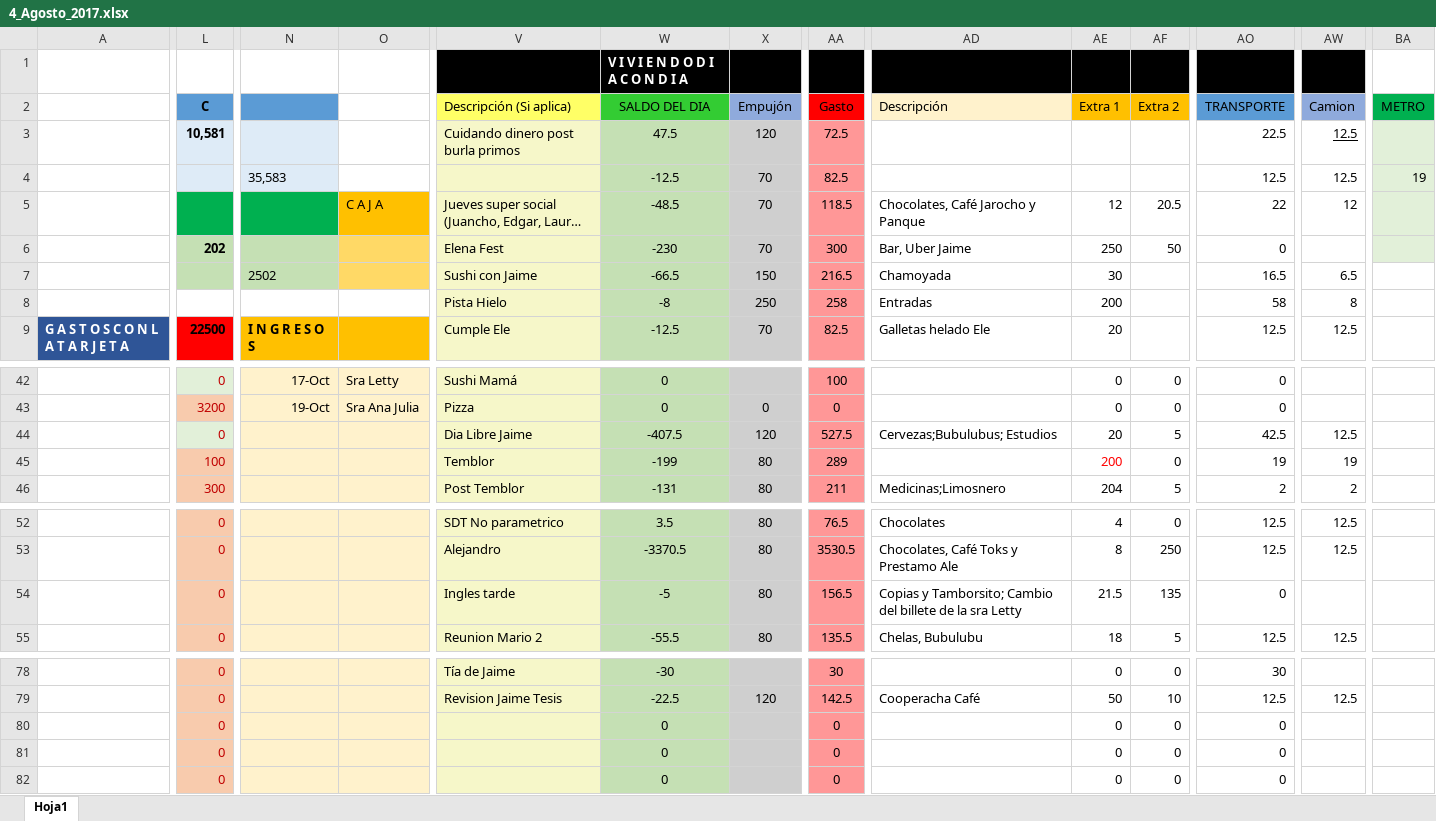
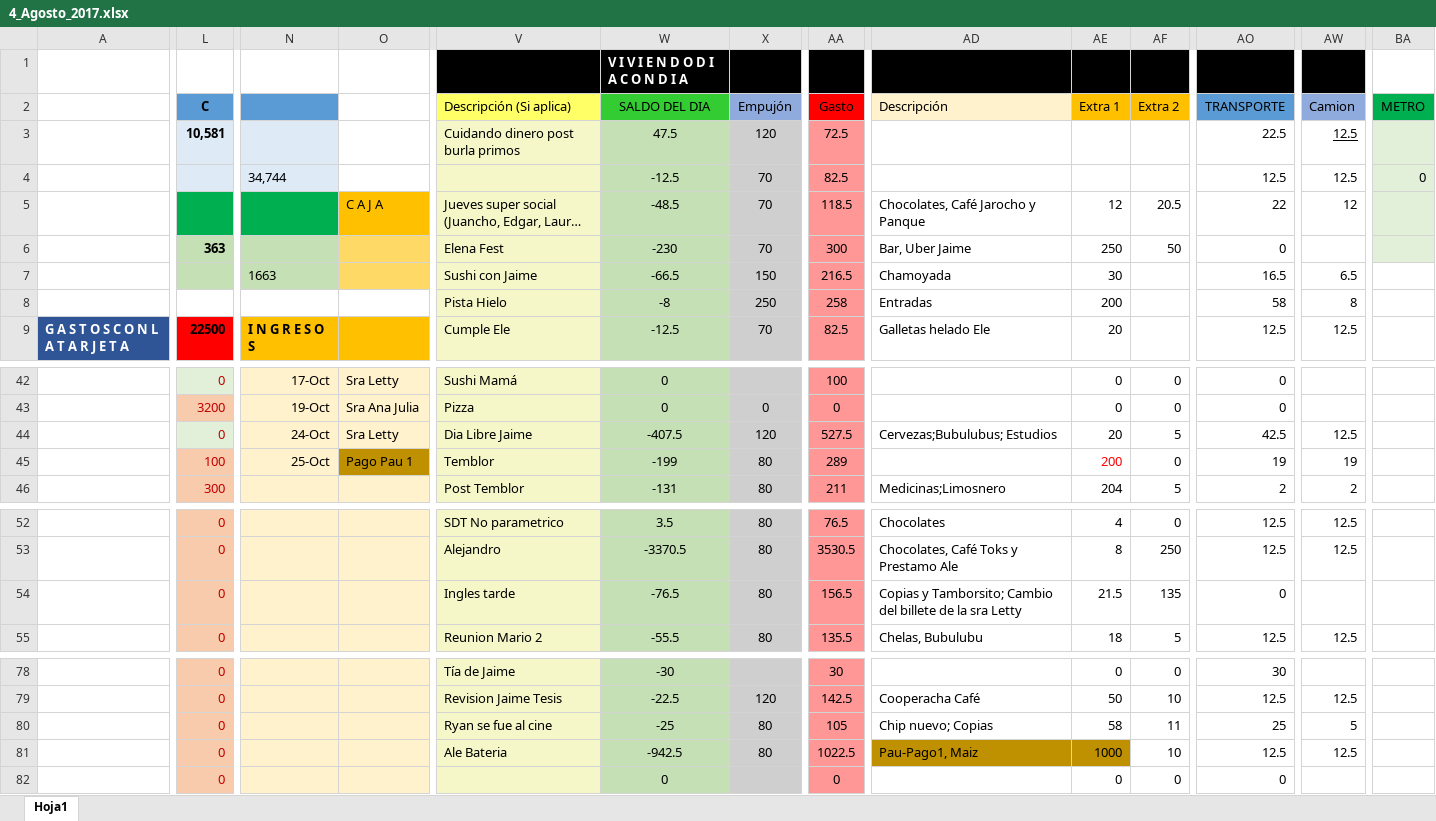
Before and after one commit to Adrifelcha/Adrifelcha, an Excel workbook: Finanzas/4_Agosto_2017.xlsx, sheet Hoja1, drawn as a sheet; only a part is shown, gaps mark what is left out; long unchanged cells end in …; values as stored, in another font and other column widths than the file's, no borders; removed rows and columns are numbered as before the commit, all else as after; rows hold the shown columns only; the diff covers the shown part only; the diff names each change by its address in the sheet, - before the commit and + after, or states it on an @@ line.

Commit message:
Gastos del martes

```diff
--- a/Finanzas/4_Agosto_2017.xlsx (sheet Hoja1)
+++ b/Finanzas/4_Agosto_2017.xlsx (sheet Hoja1)
-N4: 35,583
+N4: 34,744
-BA4 (METRO): 19
+BA4 (METRO): 0
-L6 (C): 202
+L6 (C): 363
-N7: 2502
+N7: 1663
-N44: (empty)
+N44: 24-Oct
-O44: (empty)
+O44: Sra Letty
-N45: (empty)
+N45: 25-Oct
-O45: (empty)
+O45: Pago Pau 1
-O45 fill: #FFF2CC
+O45 fill: #BF9000
-W54 (SALDO DEL DIA): -5
+W54 (SALDO DEL DIA): -76.5
-row 80:  | 0 |  |  |  | 0 |  | 0 |  | 0 | 0 | 0
+row 80:  | 0 |  |  | Ryan se fue al cine | -25 | 80 | 105 | Chip nuevo; Copias | 58 | 11 | 25 | 5
-V81 (Descripción (Si aplica)): (empty)
+V81 (Descripción (Si aplica)): Ale Bateria
-W81 (SALDO DEL DIA): 0
+W81 (SALDO DEL DIA): -942.5
-X81 (Empujón): (empty)
+X81 (Empujón): 80
-AA81 (Gasto): 0
+AA81 (Gasto): 1022.5
-AD81 (Descripción): (empty)
+AD81 (Descripción): Pau-Pago1, Maiz
-AD81:AE81 fill: none
+AD81:AE81 fill: #BF9000
-AE81 (Extra 1): 0
+AE81 (Extra 1): 1000
-AF81 (Extra 2): 0
+AF81 (Extra 2): 10
-AO81 (TRANSPORTE): 0
+AO81 (TRANSPORTE): 12.5
-AW81 (Camion): (empty)
+AW81 (Camion): 12.5
```
Also changed, not shown: 4 edited cells elsewhere in this sheet.
